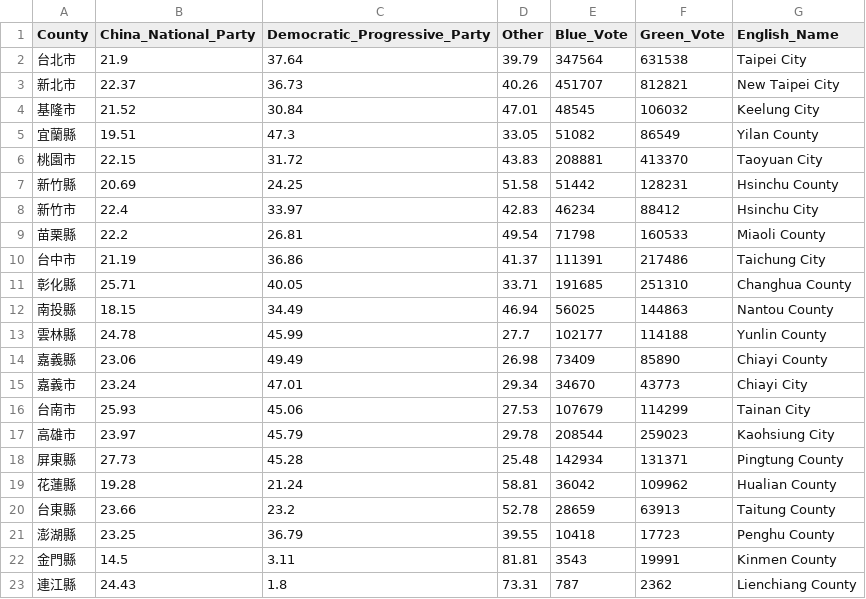
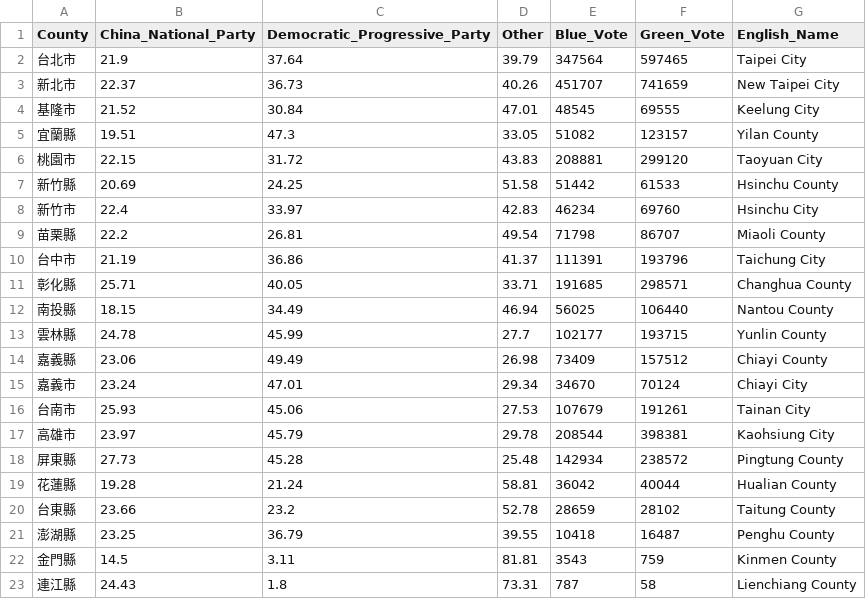
Before and after one commit to henry5988/Taiwan_Elections, a CSV file: election_2000.csv, drawn as a sheet.

```diff
--- a/election_2000.csv
+++ b/election_2000.csv
@@ -1,23 +1,23 @@
 County,China_National_Party,Democratic_Progressive_Party,Other,Blue_Vote,Green_Vote,English_Name
-台北市,21.9,37.64,39.79,347564,631538,Taipei City
-新北市,22.37,36.73,40.26,451707,812821,New Taipei City
-基隆市,21.52,30.84,47.01,48545,106032,Keelung City
-宜蘭縣,19.51,47.3,33.05,51082,86549,Yilan County
-桃園市,22.15,31.72,43.83,208881,413370,Taoyuan City
-新竹縣,20.69,24.25,51.58,51442,128231,Hsinchu County
-新竹市,22.4,33.97,42.83,46234,88412,Hsinchu City
-苗栗縣,22.2,26.81,49.54,71798,160533,Miaoli County
-台中市,21.19,36.86,41.37,111391,217486,Taichung City
-彰化縣,25.71,40.05,33.71,191685,251310,Changhua County
-南投縣,18.15,34.49,46.94,56025,144863,Nantou County
-雲林縣,24.78,45.99,27.7,102177,114188,Yunlin County
-嘉義縣,23.06,49.49,26.98,73409,85890,Chiayi County
-嘉義市,23.24,47.01,29.34,34670,43773,Chiayi City
-台南市,25.93,45.06,27.53,107679,114299,Tainan City
-高雄市,23.97,45.79,29.78,208544,259023,Kaohsiung City
-屏東縣,27.73,45.28,25.48,142934,131371,Pingtung County
-花蓮縣,19.28,21.24,58.81,36042,109962,Hualian County
-台東縣,23.66,23.2,52.78,28659,63913,Taitung County
-澎湖縣,23.25,36.79,39.55,10418,17723,Penghu County
-金門縣,14.5,3.11,81.81,3543,19991,Kinmen County
-連江縣,24.43,1.8,73.31,787,2362,Lienchiang County
+台北市,21.9,37.64,39.79,347564,597465,Taipei City
+新北市,22.37,36.73,40.26,451707,741659,New Taipei City
+基隆市,21.52,30.84,47.01,48545,69555,Keelung City
+宜蘭縣,19.51,47.3,33.05,51082,123157,Yilan County
+桃園市,22.15,31.72,43.83,208881,299120,Taoyuan City
+新竹縣,20.69,24.25,51.58,51442,61533,Hsinchu County
+新竹市,22.4,33.97,42.83,46234,69760,Hsinchu City
+苗栗縣,22.2,26.81,49.54,71798,86707,Miaoli County
+台中市,21.19,36.86,41.37,111391,193796,Taichung City
+彰化縣,25.71,40.05,33.71,191685,298571,Changhua County
+南投縣,18.15,34.49,46.94,56025,106440,Nantou County
+雲林縣,24.78,45.99,27.7,102177,193715,Yunlin County
+嘉義縣,23.06,49.49,26.98,73409,157512,Chiayi County
+嘉義市,23.24,47.01,29.34,34670,70124,Chiayi City
+台南市,25.93,45.06,27.53,107679,191261,Tainan City
+高雄市,23.97,45.79,29.78,208544,398381,Kaohsiung City
+屏東縣,27.73,45.28,25.48,142934,238572,Pingtung County
+花蓮縣,19.28,21.24,58.81,36042,40044,Hualian County
+台東縣,23.66,23.2,52.78,28659,28102,Taitung County
+澎湖縣,23.25,36.79,39.55,10418,16487,Penghu County
+金門縣,14.5,3.11,81.81,3543,759,Kinmen County
+連江縣,24.43,1.8,73.31,787,58,Lienchiang County
```
Also changed, not shown: 5 other files.
